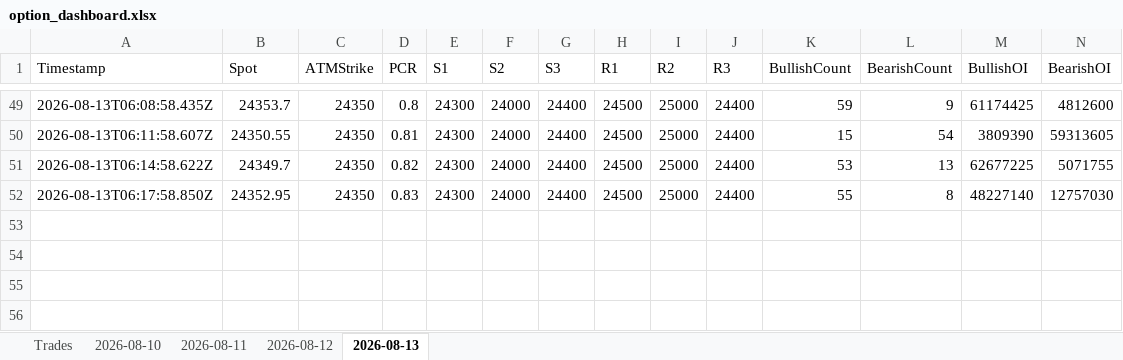
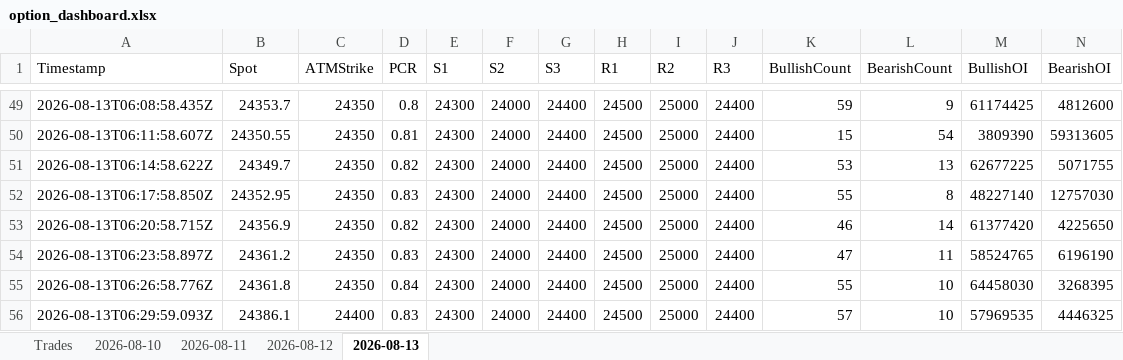
Before and after one commit to ravichandrant1697/option-dashboard, an Excel workbook: option_dashboard.xlsx, sheet 2026-08-13, drawn as a sheet; only a part is shown, gaps mark what is left out; values as stored, in another font and other column widths than the file's, no borders; rows hold the shown columns only; the diff names each change by its address in the sheet, - before the commit and + after, or states it on an @@ line.

Commit message:
state: periodic 2026-08-13T06:30Z

```diff
--- a/option_dashboard.xlsx (sheet 2026-08-13)
+++ b/option_dashboard.xlsx (sheet 2026-08-13)
+row 53: 2026-08-13T06:20:58.715Z | 24356.9 | 24350 | 0.82 | 24300 | 24000 | 24400 | 24500 | 25000 | 24400 | 46 | 14 | 61377420 | 4225650
+row 54: 2026-08-13T06:23:58.897Z | 24361.2 | 24350 | 0.83 | 24300 | 24000 | 24400 | 24500 | 25000 | 24400 | 47 | 11 | 58524765 | 6196190
+row 55: 2026-08-13T06:26:58.776Z | 24361.8 | 24350 | 0.84 | 24300 | 24000 | 24400 | 24500 | 25000 | 24400 | 55 | 10 | 64458030 | 3268395
+row 56: 2026-08-13T06:29:59.093Z | 24386.1 | 24400 | 0.83 | 24300 | 24000 | 24400 | 24500 | 25000 | 24400 | 57 | 10 | 57969535 | 4446325
```
